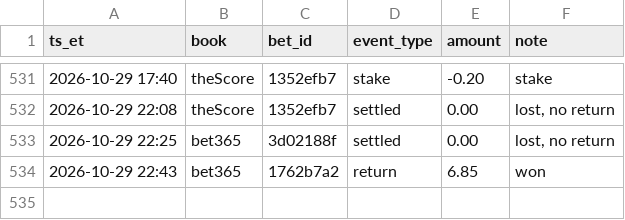
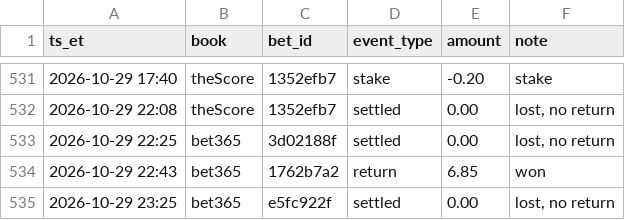
Before and after one commit to s-chuch/bet-dashboard, a CSV file: data/ledger.csv, drawn as a sheet; only a part is shown, gaps mark what is left out; the diff names each change by its address in the sheet, - before the commit and + after, or states it on an @@ line.

```diff
--- a/data/ledger.csv
+++ b/data/ledger.csv
+row 535: 2026-10-29 23:25 | bet365 | e5fc922f | settled | 0.00 | lost, no return
```
Also changed, not shown: data/bets.csv, data/recommendations.csv, 4 other files.
